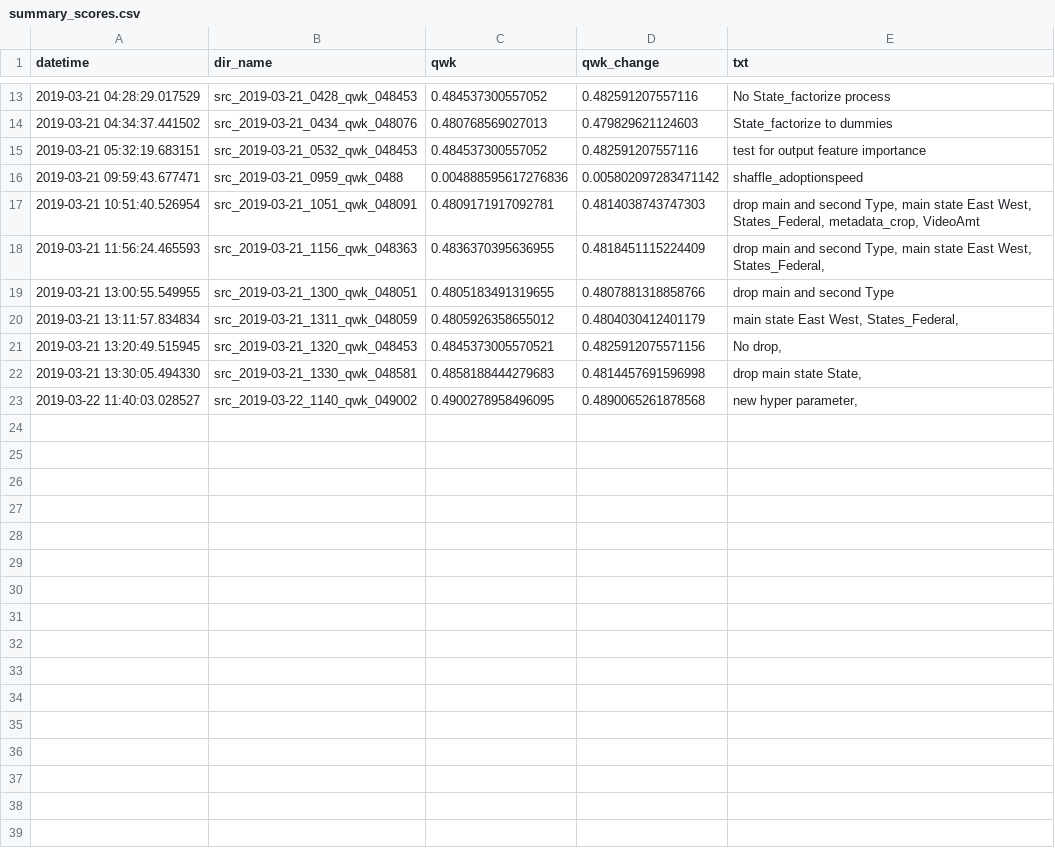
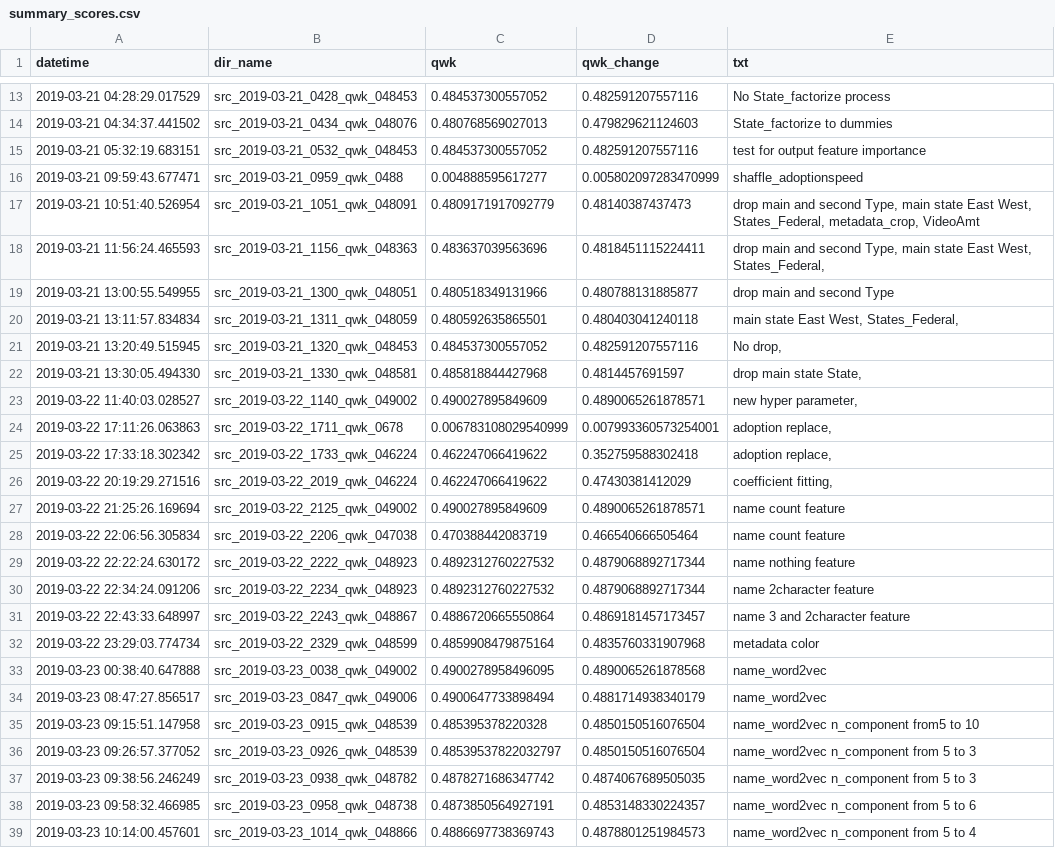
Before and after one commit to yosumkmk/2019_petfinder, a CSV file: result_summary/summary_scores.csv, drawn as a sheet; only a part is shown, gaps mark what is left out; the diff covers the shown part only.

```diff
--- a/result_summary/summary_scores.csv
+++ b/result_summary/summary_scores.csv
@@ -15,9 +15,25 @@ datetime,dir_name,qwk,qwk_change,txt
 2019-03-21 05:32:19.683151,src_2019-03-21_0532_qwk_048453,0.484537300557052,0.482591207557116,test for output feature importance
-2019-03-21 09:59:43.677471,src_2019-03-21_0959_qwk_0488,0.004888595617276836,0.005802097283471142,shaffle_adoptionspeed
-2019-03-21 10:51:40.526954,src_2019-03-21_1051_qwk_048091,0.4809171917092781,0.4814038743747303,"drop main and second Type, main state East West, States_Federal, metadata_crop, VideoAmt"
-2019-03-21 11:56:24.465593,src_2019-03-21_1156_qwk_048363,0.4836370395636955,0.4818451115224409,"drop main and second Type, main state East West, States_Federal,"
-2019-03-21 13:00:55.549955,src_2019-03-21_1300_qwk_048051,0.4805183491319655,0.4807881318858766,drop main and second Type
-2019-03-21 13:11:57.834834,src_2019-03-21_1311_qwk_048059,0.4805926358655012,0.4804030412401179,"main state East West, States_Federal,"
-2019-03-21 13:20:49.515945,src_2019-03-21_1320_qwk_048453,0.4845373005570521,0.4825912075571156,"No drop,"
-2019-03-21 13:30:05.494330,src_2019-03-21_1330_qwk_048581,0.4858188444279683,0.4814457691596998,"drop main state State,"
-2019-03-22 11:40:03.028527,src_2019-03-22_1140_qwk_049002,0.4900278958496095,0.4890065261878568,"new hyper parameter,"
+2019-03-21 09:59:43.677471,src_2019-03-21_0959_qwk_0488,0.004888595617277,0.005802097283470999,shaffle_adoptionspeed
+2019-03-21 10:51:40.526954,src_2019-03-21_1051_qwk_048091,0.4809171917092779,0.48140387437473,"drop main and second Type, main state East West, States_Federal, metadata_crop, VideoAmt"
+2019-03-21 11:56:24.465593,src_2019-03-21_1156_qwk_048363,0.483637039563696,0.4818451115224411,"drop main and second Type, main state East West, States_Federal,"
+2019-03-21 13:00:55.549955,src_2019-03-21_1300_qwk_048051,0.480518349131966,0.480788131885877,drop main and second Type
+2019-03-21 13:11:57.834834,src_2019-03-21_1311_qwk_048059,0.480592635865501,0.480403041240118,"main state East West, States_Federal,"
+2019-03-21 13:20:49.515945,src_2019-03-21_1320_qwk_048453,0.484537300557052,0.482591207557116,"No drop,"
+2019-03-21 13:30:05.494330,src_2019-03-21_1330_qwk_048581,0.485818844427968,0.4814457691597,"drop main state State,"
+2019-03-22 11:40:03.028527,src_2019-03-22_1140_qwk_049002,0.490027895849609,0.4890065261878571,"new hyper parameter,"
+2019-03-22 17:11:26.063863,src_2019-03-22_1711_qwk_0678,0.006783108029540999,0.007993360573254001,"adoption replace,"
+2019-03-22 17:33:18.302342,src_2019-03-22_1733_qwk_046224,0.462247066419622,0.352759588302418,"adoption replace,"
+2019-03-22 20:19:29.271516,src_2019-03-22_2019_qwk_046224,0.462247066419622,0.47430381412029,"coefficient fitting,"
+2019-03-22 21:25:26.169694,src_2019-03-22_2125_qwk_049002,0.490027895849609,0.4890065261878571,name count feature
+2019-03-22 22:06:56.305834,src_2019-03-22_2206_qwk_047038,0.470388442083719,0.466540666505464,name count feature
+2019-03-22 22:22:24.630172,src_2019-03-22_2222_qwk_048923,0.4892312760227532,0.4879068892717344,name nothing feature
+2019-03-22 22:34:24.091206,src_2019-03-22_2234_qwk_048923,0.4892312760227532,0.4879068892717344,name 2character feature
+2019-03-22 22:43:33.648997,src_2019-03-22_2243_qwk_048867,0.4886720665550864,0.4869181457173457,name 3 and 2character feature
+2019-03-22 23:29:03.774734,src_2019-03-22_2329_qwk_048599,0.4859908479875164,0.4835760331907968,metadata color
+2019-03-23 00:38:40.647888,src_2019-03-23_0038_qwk_049002,0.4900278958496095,0.4890065261878568,name_word2vec
+2019-03-23 08:47:27.856517,src_2019-03-23_0847_qwk_049006,0.4900647733898494,0.4881714938340179,name_word2vec
+2019-03-23 09:15:51.147958,src_2019-03-23_0915_qwk_048539,0.485395378220328,0.4850150516076504,name_word2vec n_component from5 to 10
+2019-03-23 09:26:57.377052,src_2019-03-23_0926_qwk_048539,0.48539537822032797,0.4850150516076504,name_word2vec n_component from 5 to 3
+2019-03-23 09:38:56.246249,src_2019-03-23_0938_qwk_048782,0.4878271686347742,0.4874067689505035,name_word2vec n_component from 5 to 3
+2019-03-23 09:58:32.466985,src_2019-03-23_0958_qwk_048738,0.4873850564927191,0.4853148330224357,name_word2vec n_component from 5 to 6
+2019-03-23 10:14:00.457601,src_2019-03-23_1014_qwk_048866,0.4886697738369743,0.4878801251984573,name_word2vec n_component from 5 to 4
```
Also changed, not shown: 19 added rows elsewhere in this file, src/main/submission.csv, 12 other files.
